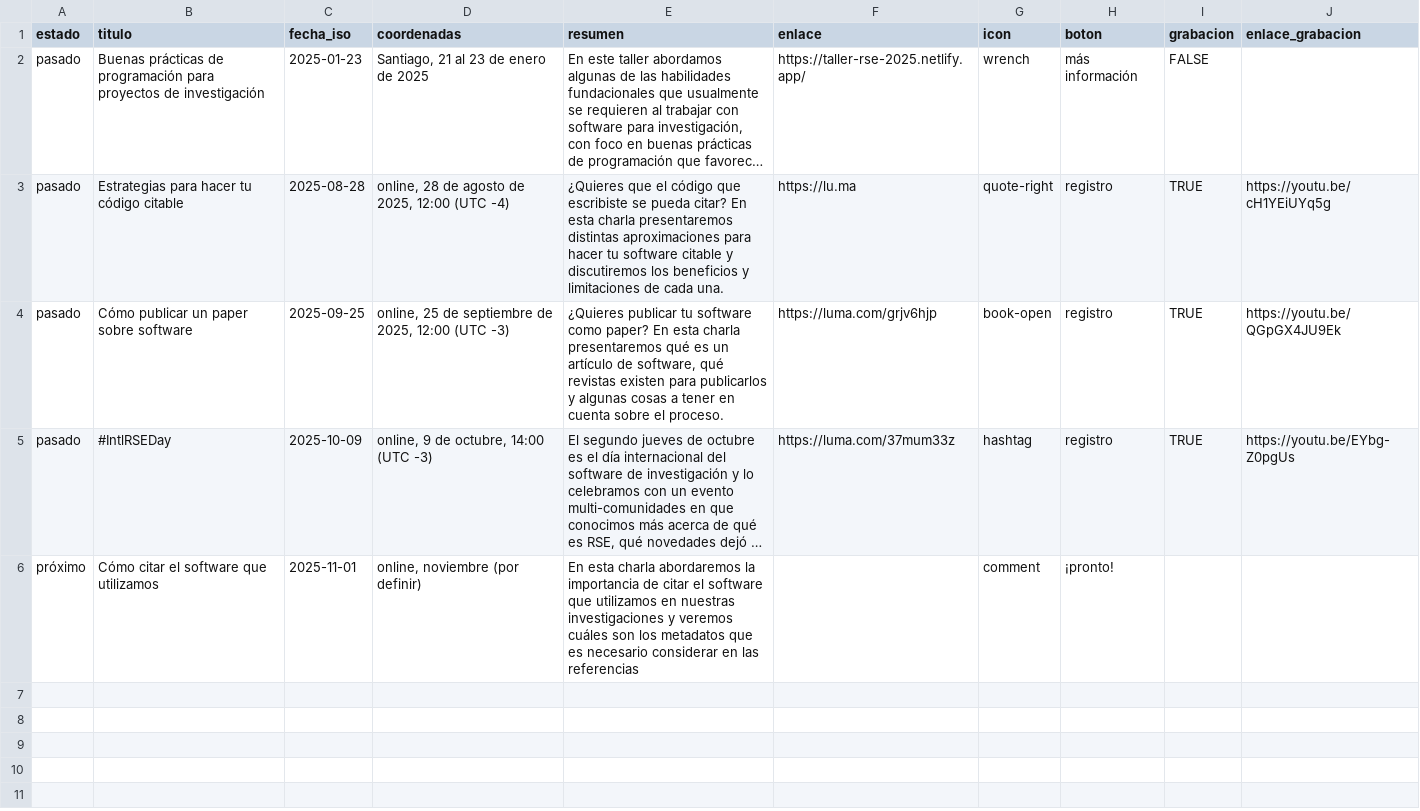
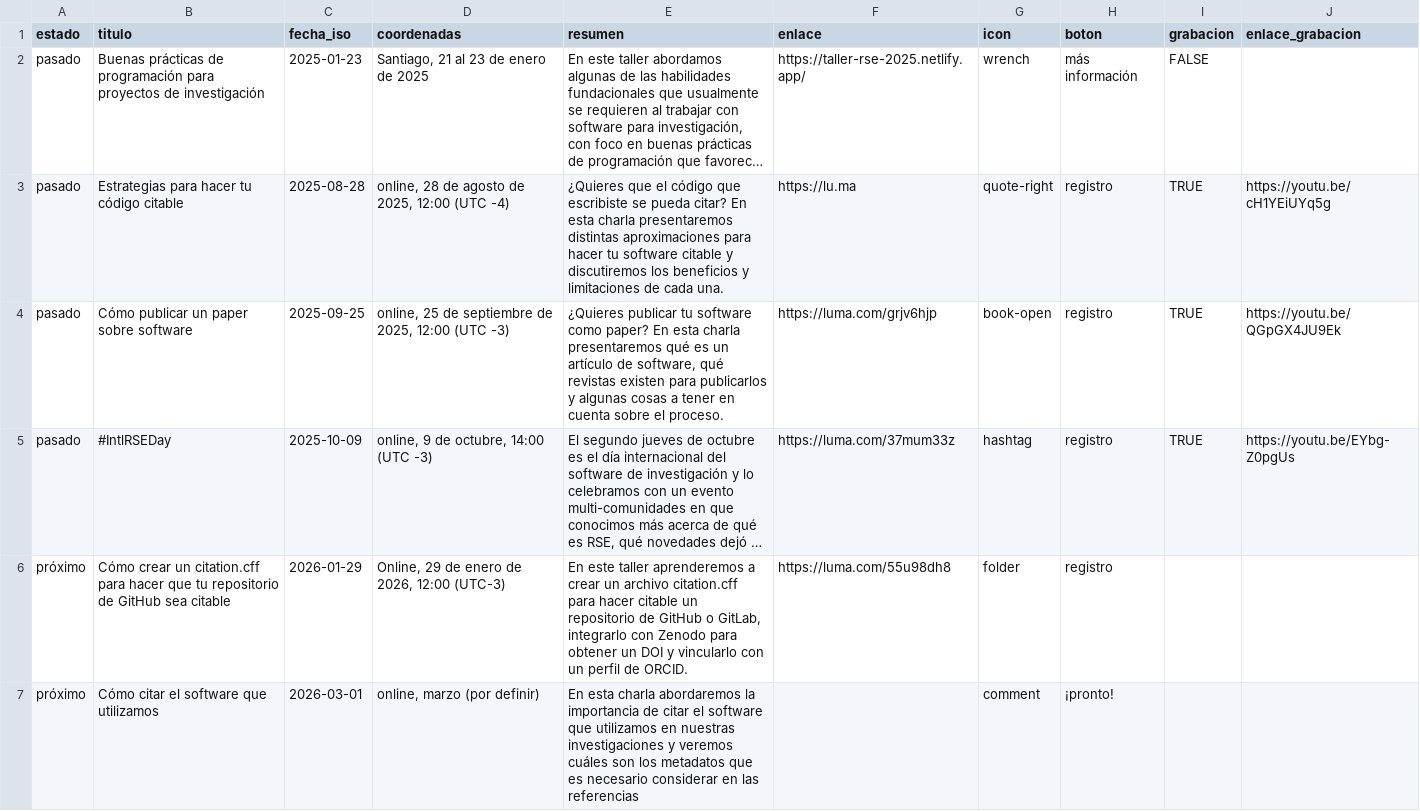
Before and after one commit to rse-chile/rse-chile.github.io, a CSV file: data/eventos.csv, drawn as a sheet; long unchanged cells end in …; addresses are those after the commit; the diff names each change by its address in the sheet, - before the commit and + after, or states it on an @@ line.

Commit message:
agrega evento enero 2026

```diff
--- a/data/eventos.csv
+++ b/data/eventos.csv
+row 6: próximo | Cómo crear un citation.cff para hacer que tu repositorio de GitHub sea citable | 2026-01-29 | Online, 29 de enero de 2026, 12:00 (UTC-3) | En este taller aprenderemos a crear un archivo citation.cff para hacer citable un repositorio de GitHub o GitLab, integrarlo con Zenodo para obtener un DOI y vincularlo con un perfil de ORCID. | https://luma.com/55u98dh8 | folder | registro
-C7 (fecha_iso): 2025-11-01
+C7 (fecha_iso): 2026-03-01
-D7 (coordenadas): online, noviembre (por definir)
+D7 (coordenadas): online, marzo (por definir)
```
Also changed, not shown: 16 other files.
